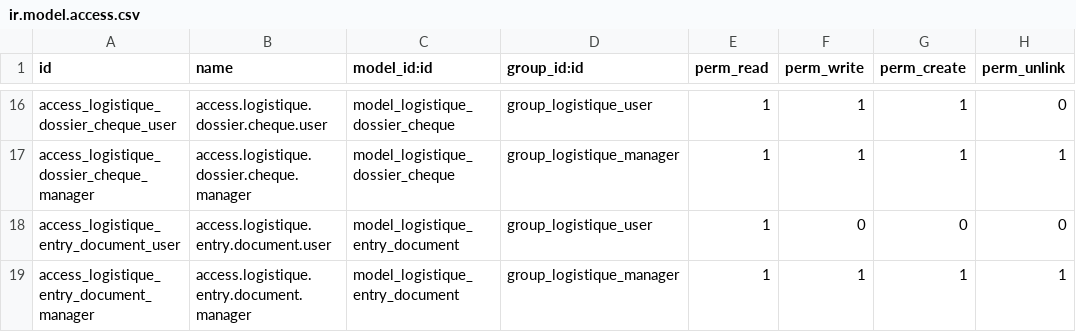
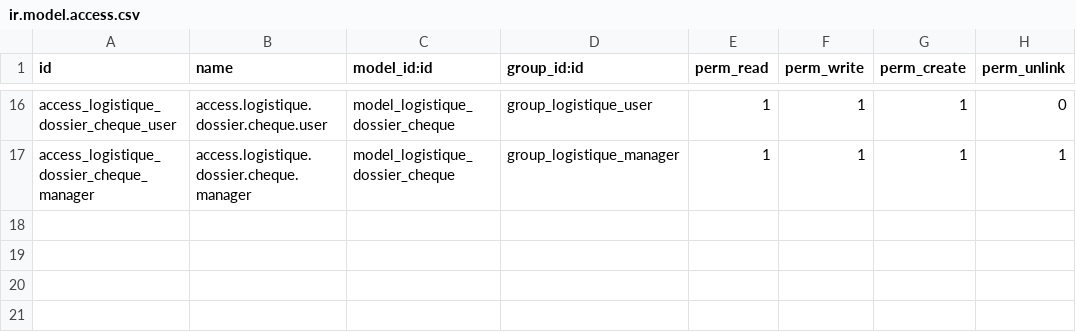
Before and after one commit to ayoubakhrif/Soufiane-Food, a CSV file: custom-addons/logistique/security/ir.model.access.csv, drawn as a sheet; only a part is shown, gaps mark what is left out.

Commit message:
Mise à jour du code kal3iya

```diff
--- a/custom-addons/logistique/security/ir.model.access.csv
+++ b/custom-addons/logistique/security/ir.model.access.csv
@@ -17,3 +17 @@ access_logistique_dossier_cheque_user,access.logistique.dossier.cheque.user,mode
 access_logistique_dossier_cheque_manager,access.logistique.dossier.cheque.manager,model_logistique_dossier_cheque,group_logistique_manager,1,1,1,1
-access_logistique_entry_document_user,access.logistique.entry.document.user,model_logistique_entry_document,group_logistique_user,1,0,0,0
-access_logistique_entry_document_manager,access.logistique.entry.document.manager,model_logistique_entry_document,group_logistique_manager,1,1,1,1
```
